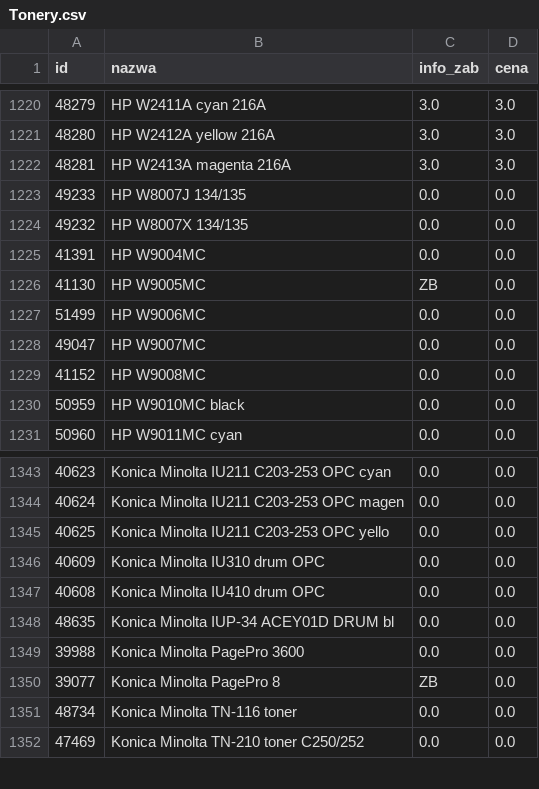
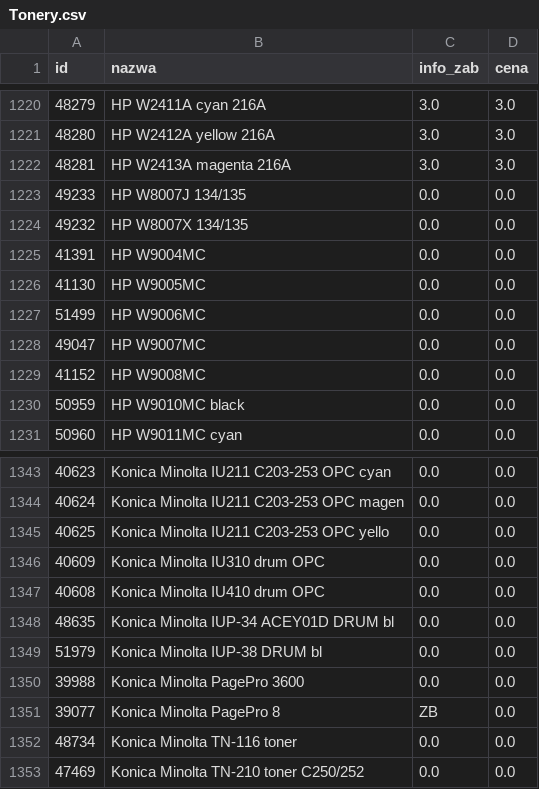
Before and after one commit to Max7476/bazaplikow, a CSV file: Tonery.csv, drawn as a sheet; only a part is shown, gaps mark what is left out.

```diff
--- a/Tonery.csv
+++ b/Tonery.csv
@@ -1225,3 +1225,3 @@
 "41391";"HP  W9004MC";"0.0";"0.0"
-"41130";"HP  W9005MC";"ZB";"0.0"
+"41130";"HP  W9005MC";"0.0";"0.0"
 "51499";"HP  W9006MC";"0.0";"0.0"
@@ -1348,2 +1348,3 @@
 "48635";"Konica Minolta  IUP-34 ACEY01D DRUM bl";"0.0";"0.0"
+"51979";"Konica Minolta  IUP-38 DRUM bl";"0.0";"0.0"
 "39988";"Konica Minolta  PagePro 3600";"0.0";"0.0"
```
Also changed, not shown: Tusze.csv.
